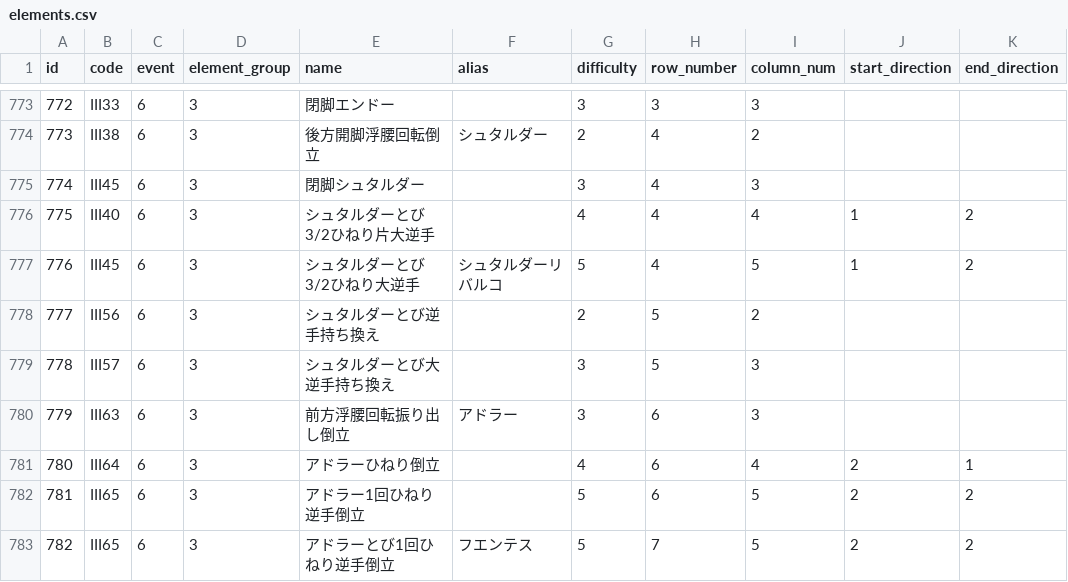
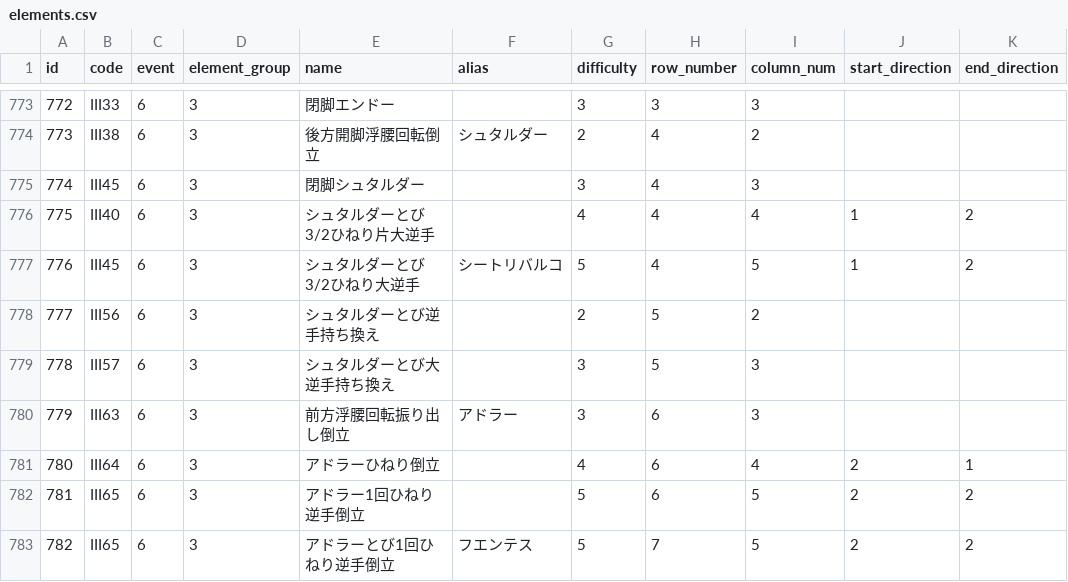
Before and after one commit to jun-1010/gymcal, a CSV file: backend/storage/app/elements.csv, drawn as a sheet; only a part is shown, gaps mark what is left out; the diff names each change by its address in the sheet, - before the commit and + after, or states it on an @@ line.

```diff
--- a/backend/storage/app/elements.csv
+++ b/backend/storage/app/elements.csv
-F777 (alias): シュタルダーリバルコ
+F777 (alias): シートリバルコ
```
Also changed, not shown: 5 other files.
